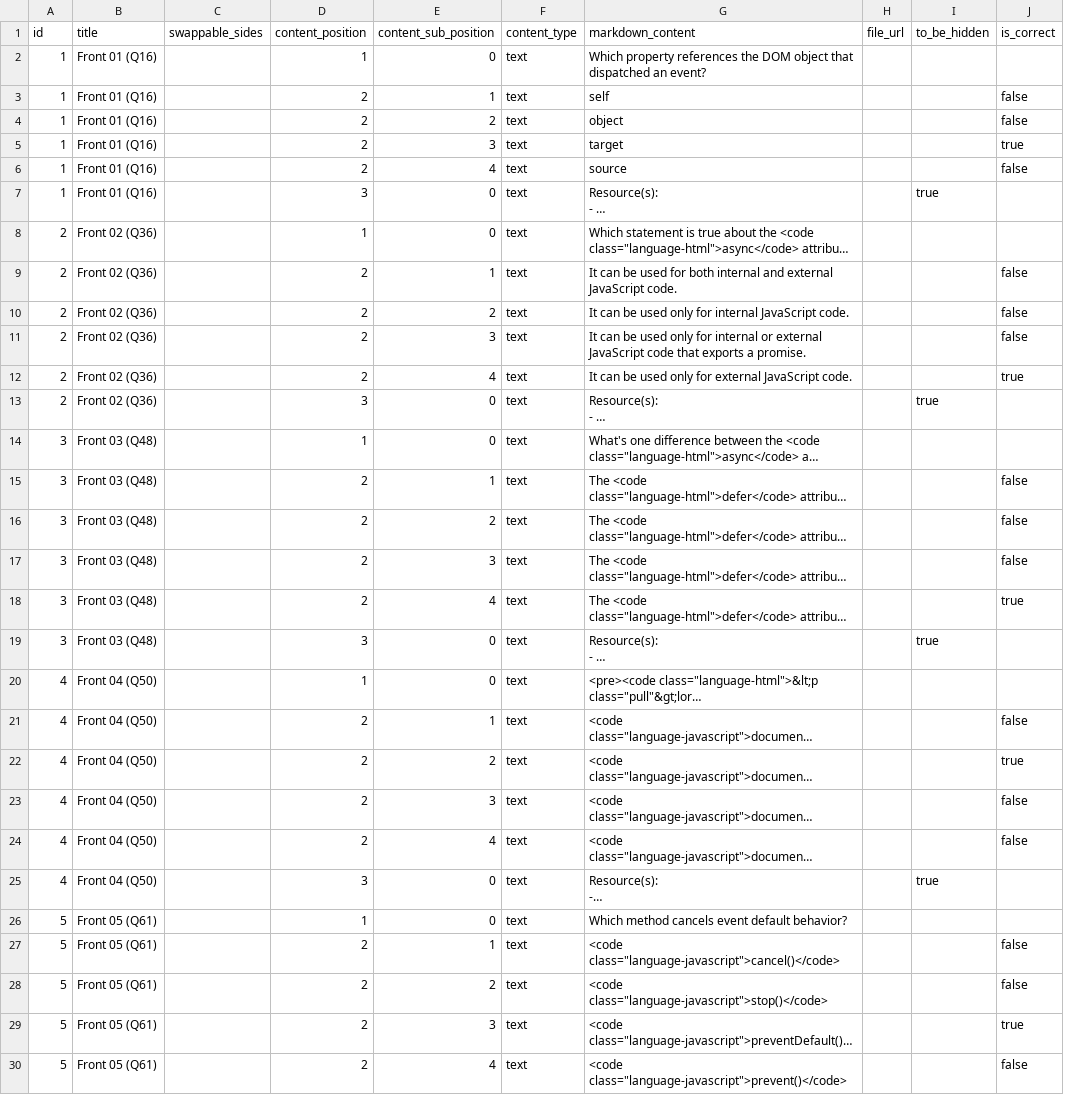
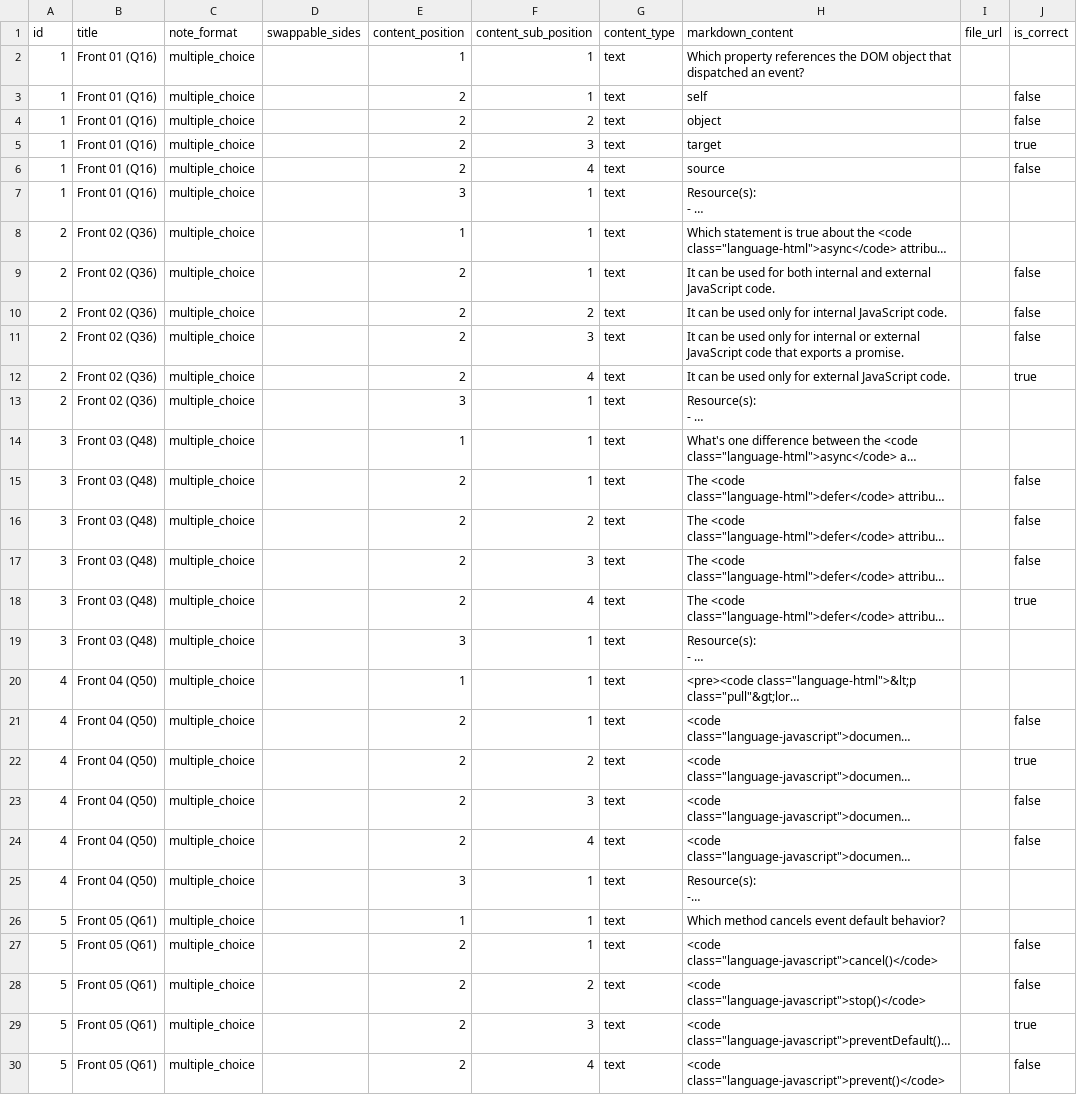
Before and after one commit to dapelican/nuxt.notyloops.com-2026-03-05-2156, a CSV file: csvs/javascript-quiz-browser-side.csv, drawn as a sheet; only a part is shown; long unchanged cells end in …; removed rows and columns are numbered as before the commit, all else as after; the diff covers the shown part only; the diff names each change by its address in the sheet, - before the commit and + after, or states it on an @@ line.

Commit message:
Update CSVs for new note format, make note formats more explicit, force the use of composable counts

```diff
--- a/csvs/javascript-quiz-browser-side.csv
+++ b/csvs/javascript-quiz-browser-side.csv
+column C (note_format), rows 2-30: all multiple_choice
-column I (to_be_hidden), rows 7-25: true |  |  |  |  |  | true |  |  |  |  |  | true |  |  |  |  |  | true
-F2 (content_sub_position): 0
+F2 (content_sub_position): 1
-F7:F8 (content_sub_position): 0
+F7:F8 (content_sub_position): 1
-F13:F14 (content_sub_position): 0
+F13:F14 (content_sub_position): 1
-F19:F20 (content_sub_position): 0
+F19:F20 (content_sub_position): 1
-F25:F26 (content_sub_position): 0
+F25:F26 (content_sub_position): 1
```
Also changed, not shown: 27 edited cells elsewhere in this file, csvs/drapeaux-pays-afrique.csv, csvs/drapeaux-pays-amerique-du-nord.csv, 29 other files.
